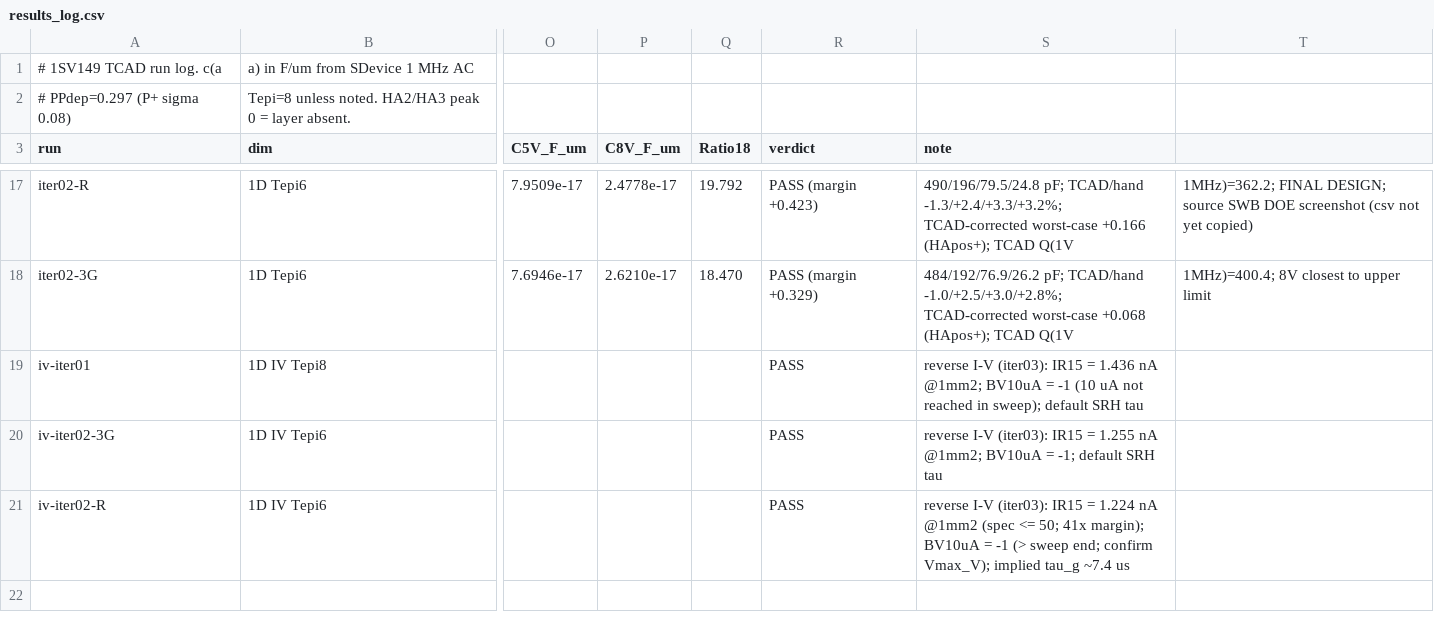
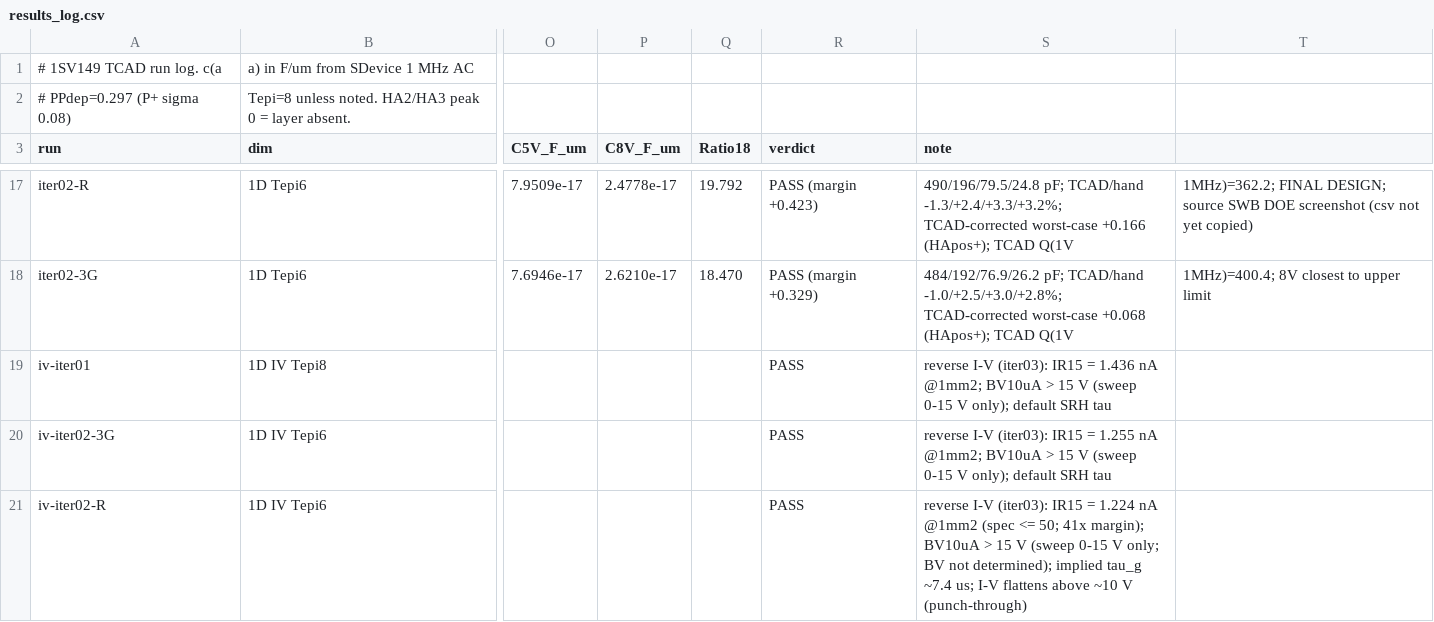
Before and after one commit to tly43520-create/-1sv49-, a CSV file: 微电子器件设计/results/results_log.csv, drawn as a sheet; only a part is shown, gaps mark what is left out; the diff names each change by its address in the sheet, - before the commit and + after, or states it on an @@ line.

```diff
--- a/微电子器件设计/results/results_log.csv
+++ b/微电子器件设计/results/results_log.csv
-S19 (note): …@1mm2; BV10uA = -1 (10 uA not reached in sweep); default SRH…
+S19 (note): …@1mm2; BV10uA > 15 V (sweep 0-15 V only); default SRH…
-S20 (note): …@1mm2; BV10uA = -1; default SRH…
+S20 (note): …@1mm2; BV10uA > 15 V (sweep 0-15 V only); default SRH…
-S21 (note): …margin); BV10uA = -1 (> sweep end; confirm Vmax_V); implied tau_g ~7.4 us
+S21 (note): …margin); BV10uA > 15 V (sweep 0-15 V only; BV not determined); implied tau_g ~7.4 us; I-V flattens above ~10 V (punch-through)
```
Also changed, not shown: 10 other files.
